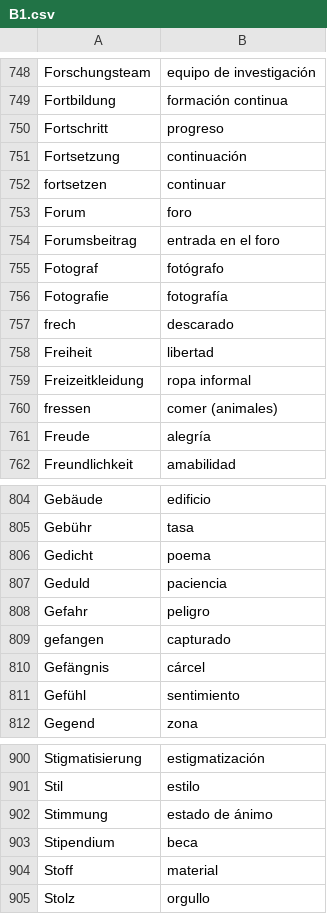
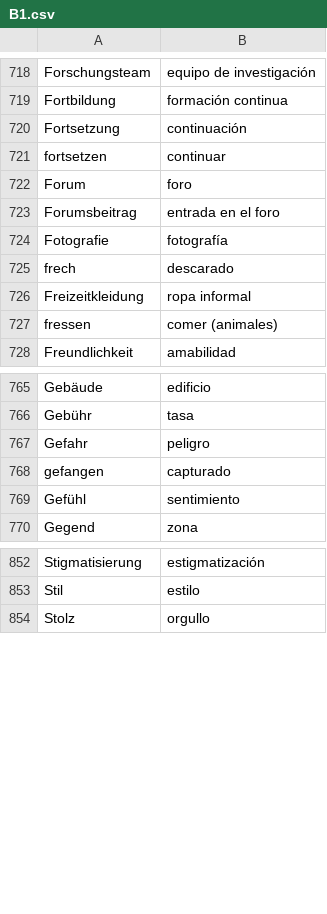
Before and after one commit to Jonathangadeaharder/VocabLevels, a CSV file: B1.csv, drawn as a sheet; only a part is shown, gaps mark what is left out; the diff covers the shown part only.

```diff
--- a/B1.csv
+++ b/B1.csv
@@ -749,3 +719,2 @@ Forschungsteam,equipo de investigación
 Fortbildung,formación continua
-Fortschritt,progreso
 Fortsetzung,continuación
@@ -754,9 +723,6 @@ Forum,foro
 Forumsbeitrag,entrada en el foro
-Fotograf,fotógrafo
 Fotografie,fotografía
 frech,descarado
-Freiheit,libertad
 Freizeitkleidung,ropa informal
 fressen,comer (animales)
-Freude,alegría
 Freundlichkeit,amabilidad
@@ -805,7 +766,4 @@ Gebäude,edificio
 Gebühr,tasa
-Gedicht,poema
-Geduld,paciencia
 Gefahr,peligro
 gefangen,capturado
-Gefängnis,cárcel
 Gefühl,sentimiento
@@ -901,5 +853,2 @@ Stigmatisierung,estigmatización
 Stil,estilo
-Stimmung,estado de ánimo
-Stipendium,beca
-Stoff,material
 Stolz,orgullo
```
Also changed, not shown: 70 removed rows elsewhere in this file.
